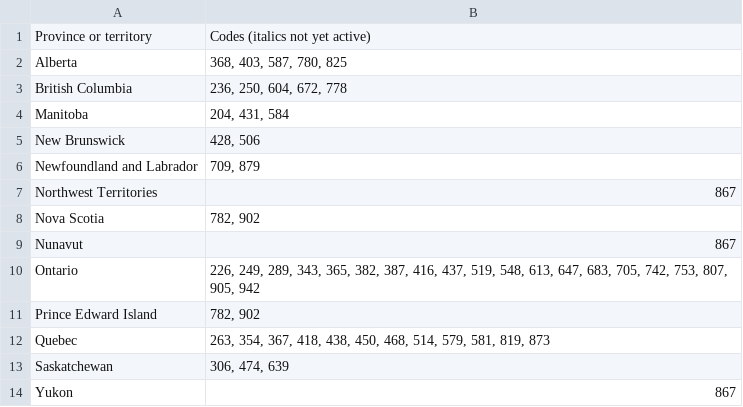
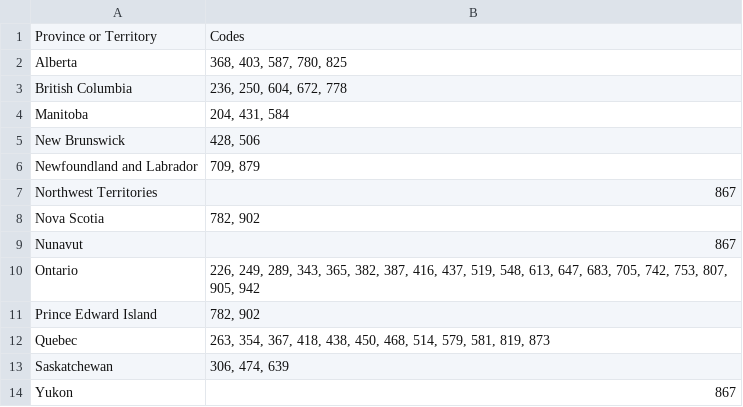
Before and after one commit to callysto/data-labyrinth, a CSV file: health-data-privacy/data/AreaCodeTable.csv, drawn as a sheet; removed rows and columns are numbered as before the commit, all else as after; the diff names each change by its address in the sheet, - before the commit and + after, or states it on an @@ line.

Commit message:
Fix title

```diff
--- a/health-data-privacy/data/AreaCodeTable.csv
+++ b/health-data-privacy/data/AreaCodeTable.csv
-row 1: Province or territory | Codes (italics not yet active)
+row 1: Province or Territory | Codes
```
